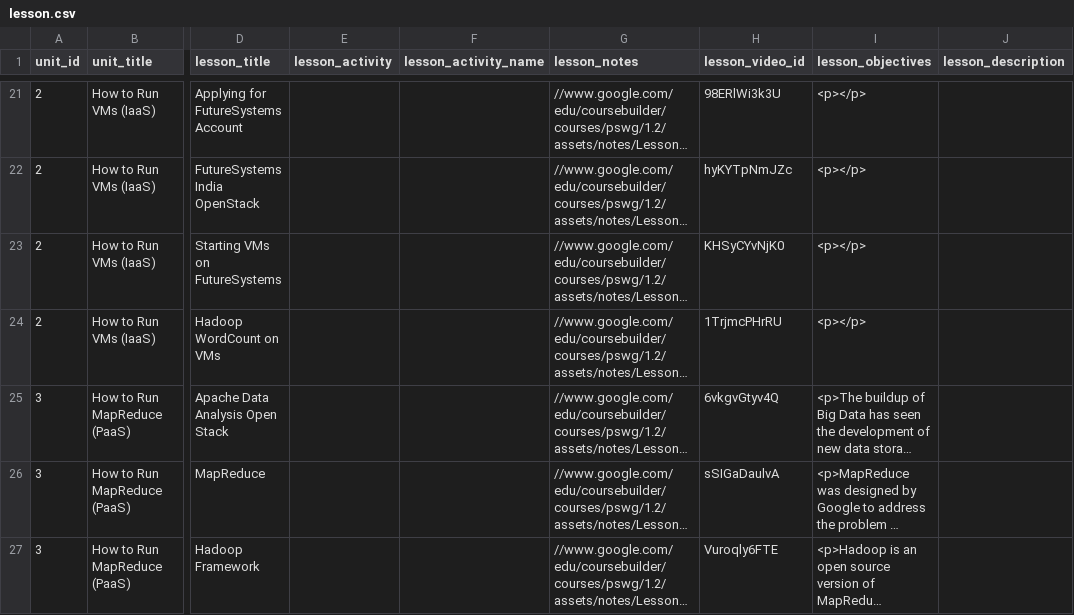
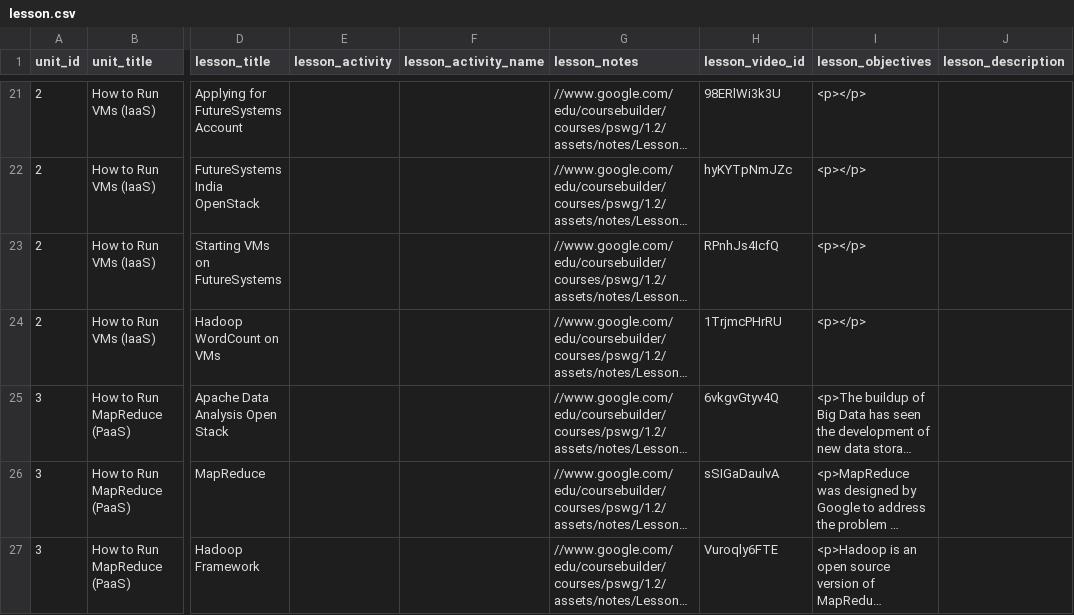
Before and after one commit to nishant07/course-builder, a CSV file: data/lesson.csv, drawn as a sheet; only a part is shown, gaps mark what is left out; long unchanged cells end in …; the diff names each change by its address in the sheet, - before the commit and + after, or states it on an @@ line.

Commit message:
Update lesson.csv

```diff
--- a/data/lesson.csv
+++ b/data/lesson.csv
-H23 (lesson_video_id): KHSyCYvNjK0
+H23 (lesson_video_id): RPnhJs4IcfQ
```
